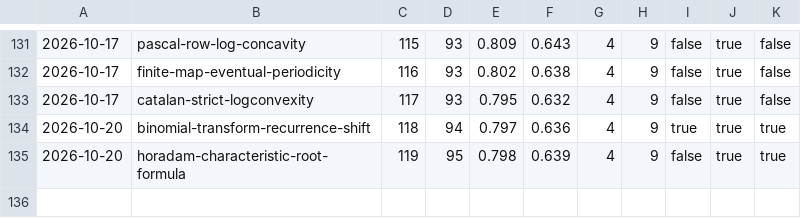
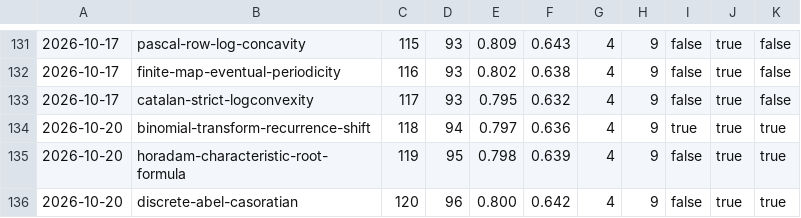
Before and after one commit to carlok/LeanFrontier, a CSV file: experiments/accumulation.csv, drawn as a sheet; only a part is shown, gaps mark what is left out; the diff names each change by its address in the sheet, - before the commit and + after, or states it on an @@ line.

```diff
--- a/experiments/accumulation.csv
+++ b/experiments/accumulation.csv
+row 136: 2026-10-20 | discrete-abel-casoratian | 120 | 96 | 0.800 | 0.642 | 4 | 9 | false | true | true
```
Also changed, not shown: experiments/launcher-ab.csv, 2 other files.
